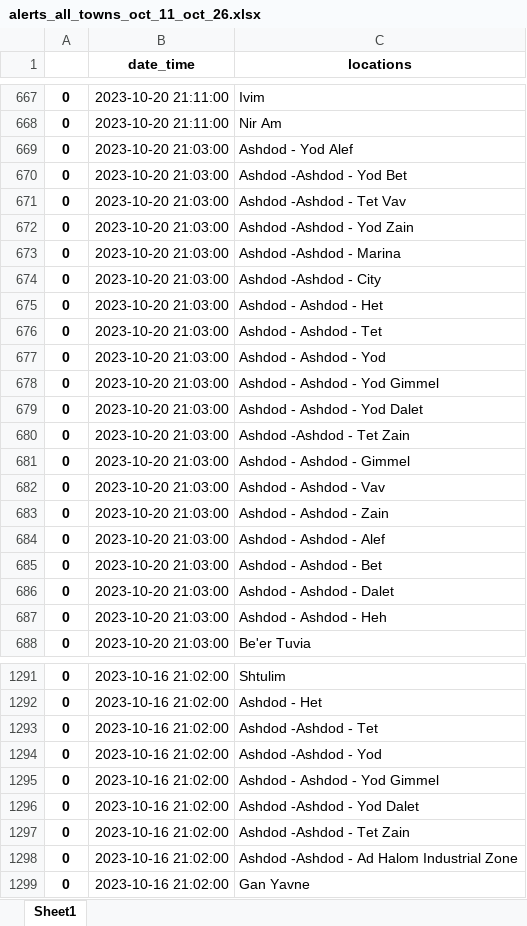
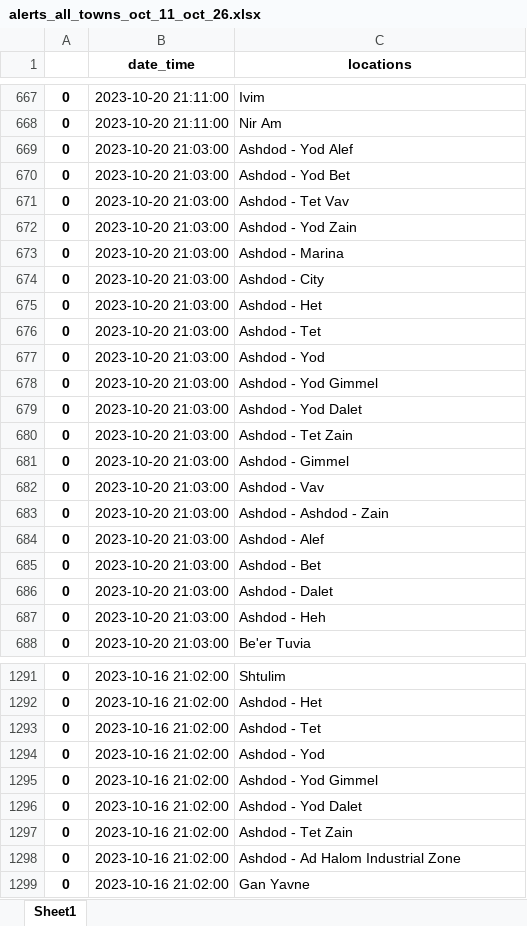
Before and after one commit to Shai2u/qgis_3d_arcs, an Excel workbook: Rockets since march 7 data scrapping/alerts_all_towns_oct_11_oct_26.xlsx, sheet Sheet1, drawn as a sheet; only a part is shown, gaps mark what is left out; values as stored, in another font and other column widths than the file's, no borders; the diff covers the shown part only; the diff names each change by its address in the sheet, - before the commit and + after, or states it on an @@ line.

```diff
--- a/Rockets since march 7 data scrapping/alerts_all_towns_oct_11_oct_26.xlsx (sheet Sheet1)
+++ b/Rockets since march 7 data scrapping/alerts_all_towns_oct_11_oct_26.xlsx (sheet Sheet1)
-C670 (locations): Ashdod -Ashdod - Yod Bet
+C670 (locations): Ashdod - Yod Bet
-C671 (locations): Ashdod -Ashdod - Tet Vav
+C671 (locations): Ashdod - Tet Vav
-C672 (locations): Ashdod -Ashdod - Yod Zain
+C672 (locations): Ashdod - Yod Zain
-C673 (locations): Ashdod -Ashdod - Marina
+C673 (locations): Ashdod - Marina
-C674 (locations): Ashdod -Ashdod - City
+C674 (locations): Ashdod - City
-C675 (locations): Ashdod - Ashdod - Het
+C675 (locations): Ashdod - Het
-C676 (locations): Ashdod - Ashdod - Tet
+C676 (locations): Ashdod - Tet
-C677 (locations): Ashdod - Ashdod - Yod
+C677 (locations): Ashdod - Yod
-C678 (locations): Ashdod - Ashdod - Yod Gimmel
+C678 (locations): Ashdod - Yod Gimmel
-C679 (locations): Ashdod - Ashdod - Yod Dalet
+C679 (locations): Ashdod - Yod Dalet
-C680 (locations): Ashdod -Ashdod - Tet Zain
+C680 (locations): Ashdod - Tet Zain
-C681 (locations): Ashdod - Ashdod - Gimmel
+C681 (locations): Ashdod - Gimmel
-C682 (locations): Ashdod - Ashdod - Vav
+C682 (locations): Ashdod - Vav
-C684 (locations): Ashdod - Ashdod - Alef
+C684 (locations): Ashdod - Alef
-C685 (locations): Ashdod - Ashdod - Bet
+C685 (locations): Ashdod - Bet
-C686 (locations): Ashdod - Ashdod - Dalet
+C686 (locations): Ashdod - Dalet
-C687 (locations): Ashdod - Ashdod - Heh
+C687 (locations): Ashdod - Heh
-C1293 (locations): Ashdod -Ashdod - Tet
+C1293 (locations): Ashdod - Tet
-C1294 (locations): Ashdod -Ashdod - Yod
+C1294 (locations): Ashdod - Yod
-C1295 (locations): Ashdod - Ashdod - Yod Gimmel
+C1295 (locations): Ashdod - Yod Gimmel
-C1296 (locations): Ashdod -Ashdod - Yod Dalet
+C1296 (locations): Ashdod - Yod Dalet
-C1297 (locations): Ashdod -Ashdod - Tet Zain
+C1297 (locations): Ashdod - Tet Zain
-C1298 (locations): Ashdod -Ashdod - Ad Halom Industrial Zone
+C1298 (locations): Ashdod - Ad Halom Industrial Zone
```
Also changed, not shown: 182 edited cells elsewhere in this sheet, Rockets since march 7 data scrapping/alerts_all_towns_oct_7_oct_11.xlsx.
